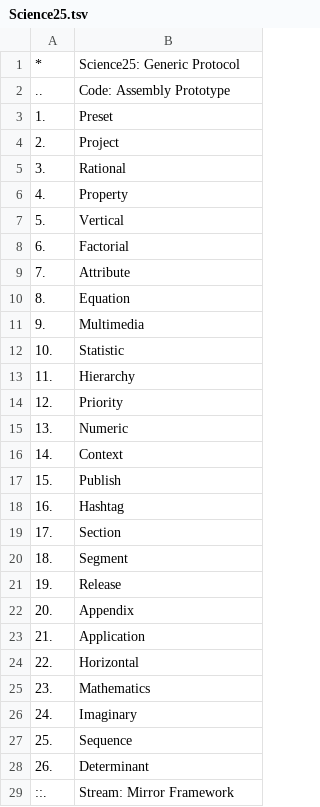
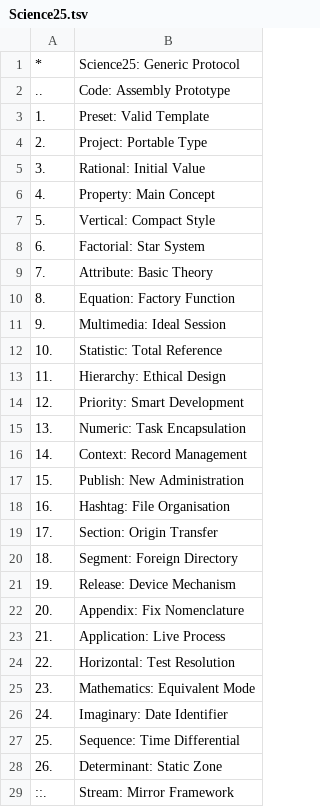
Before and after one commit to openroot/Course25, a TSV file: (f) -Course25/Science25/Dump/Science25.tsv, drawn as a sheet.

Commit message:
update

```diff
--- a/(f) -Course25/Science25/Dump/Science25.tsv
+++ b/(f) -Course25/Science25/Dump/Science25.tsv
@@ -2,28 +2,28 @@
 ..	Code: Assembly Prototype
-1.	Preset
-2.	Project
-3.	Rational
-4.	Property
-5.	Vertical
-6.	Factorial
-7.	Attribute
-8.	Equation
-9.	Multimedia
-10.	Statistic
-11.	Hierarchy
-12.	Priority
-13.	Numeric
-14.	Context
-15.	Publish
-16.	Hashtag
-17.	Section
-18.	Segment
-19.	Release
-20.	Appendix
-21.	Application
-22.	Horizontal
-23.	Mathematics
-24.	Imaginary
-25.	Sequence
-26.	Determinant
+1.	Preset: Valid Template
+2.	Project: Portable Type
+3.	Rational: Initial Value
+4.	Property: Main Concept
+5.	Vertical: Compact Style
+6.	Factorial: Star System
+7.	Attribute: Basic Theory
+8.	Equation: Factory Function
+9.	Multimedia: Ideal Session
+10.	Statistic: Total Reference
+11.	Hierarchy: Ethical Design
+12.	Priority: Smart Development
+13.	Numeric: Task Encapsulation
+14.	Context: Record Management
+15.	Publish: New Administration
+16.	Hashtag: File Organisation
+17.	Section: Origin Transfer
+18.	Segment: Foreign Directory
+19.	Release: Device Mechanism
+20.	Appendix: Fix Nomenclature
+21.	Application: Live Process
+22.	Horizontal: Test Resolution
+23.	Mathematics: Equivalent Mode
+24.	Imaginary: Date Identifier
+25.	Sequence: Time Differential
+26.	Determinant: Static Zone
 ::.	Stream: Mirror Framework
```
